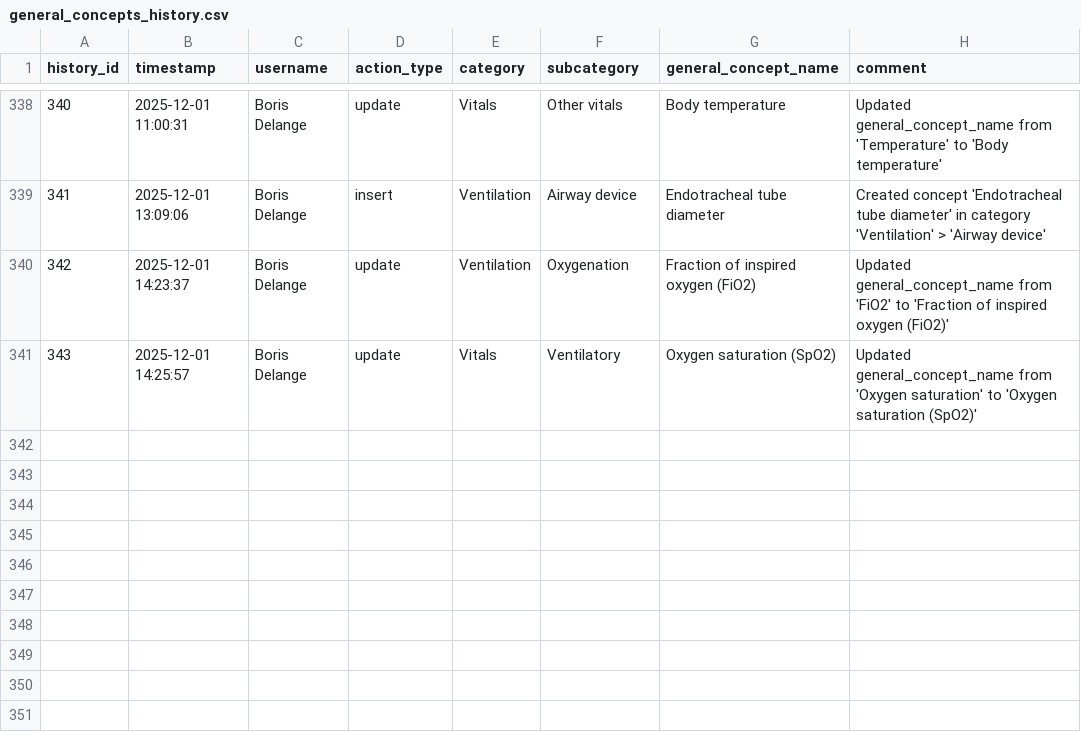
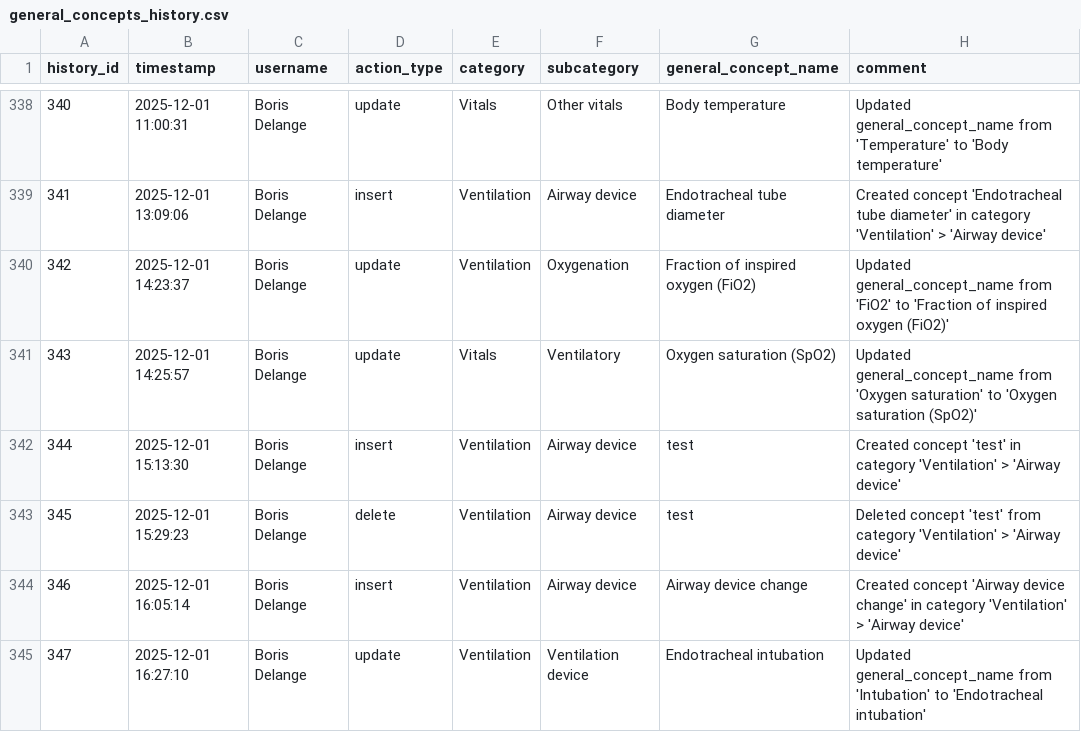
Before and after one commit to indicate-eu/data-dictionary, a CSV file: inst/extdata/csv/general_concepts_history.csv, drawn as a sheet; only a part is shown, gaps mark what is left out.

```diff
--- a/inst/extdata/csv/general_concepts_history.csv
+++ b/inst/extdata/csv/general_concepts_history.csv
@@ -341 +341,5 @@ history_id,timestamp,username,action_type,category,subcategory,general_concept_n
 343,2025-12-01 14:25:57,Boris Delange,update,Vitals,Ventilatory,Oxygen saturation (SpO2),Updated general_concept_name from 'Oxygen saturation' to 'Oxygen saturation (SpO2)'
+344,2025-12-01 15:13:30,Boris Delange,insert,Ventilation,Airway device,test,Created concept 'test' in category 'Ventilation' > 'Airway device'
+345,2025-12-01 15:29:23,Boris Delange,delete,Ventilation,Airway device,test,Deleted concept 'test' from category 'Ventilation' > 'Airway device'
+346,2025-12-01 16:05:14,Boris Delange,insert,Ventilation,Airway device,Airway device change,Created concept 'Airway device change' in category 'Ventilation' > 'Airway device'
+347,2025-12-01 16:27:10,Boris Delange,update,Ventilation,Ventilation device,Endotracheal intubation,Updated general_concept_name from 'Intubation' to 'Endotracheal intubation'
```
Also changed, not shown: inst/extdata/csv/general_concepts_details.csv, 2 other files.
